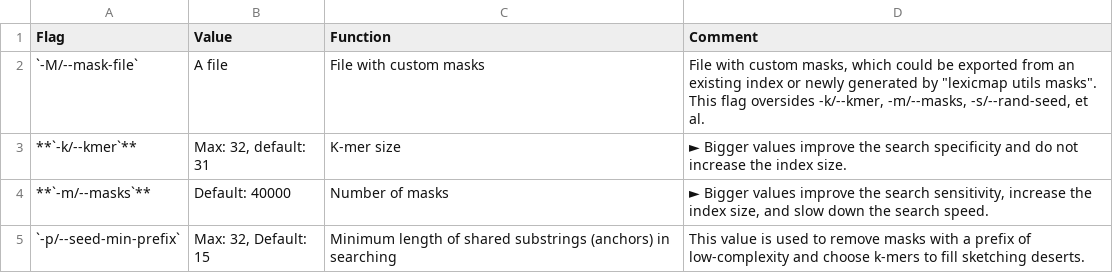
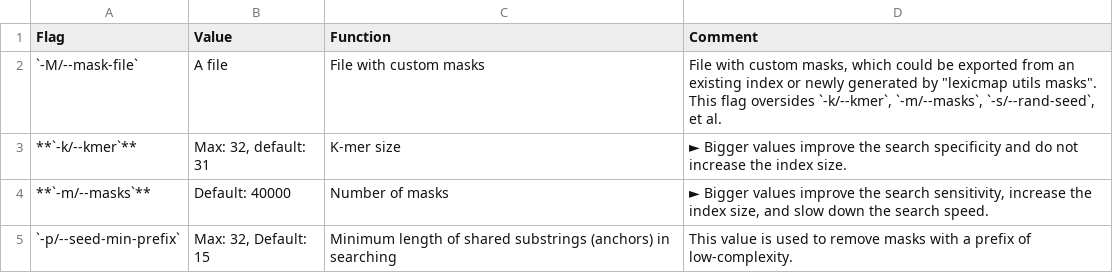
Before and after one commit to shenwei356/LexicMap, a TSV file: docs/content/tutorials/index/parameters-masks.tsv, drawn as a sheet.

```diff
--- a/docs/content/tutorials/index/parameters-masks.tsv
+++ b/docs/content/tutorials/index/parameters-masks.tsv
@@ -1,5 +1,5 @@
 Flag	Value	Function	Comment
-`-M/--mask-file`	A file	File with custom masks	"File with custom masks, which could be exported from an existing index or newly generated by ""lexicmap utils masks"". This flag oversides -k/--kmer, -m/--masks, -s/--rand-seed, et al."
+`-M/--mask-file`	A file	File with custom masks	"File with custom masks, which could be exported from an existing index or newly generated by ""lexicmap utils masks"". This flag oversides `-k/--kmer`, `-m/--masks`, `-s/--rand-seed`, et al."
 **`-k/--kmer`**	Max: 32, default: 31	K-mer size	► Bigger values improve the search specificity and do not increase the index size.
 **`-m/--masks`**	Default: 40000	Number of masks	► Bigger values improve the search sensitivity, increase the index size, and slow down the search speed.
-`-p/--seed-min-prefix`	Max: 32, Default: 15	Minimum length of shared substrings (anchors) in searching	This value is used to remove masks with a prefix of low-complexity and choose k-mers to fill sketching deserts.
+`-p/--seed-min-prefix`	Max: 32, Default: 15	Minimum length of shared substrings (anchors) in searching	This value is used to remove masks with a prefix of low-complexity.
```
Also changed, not shown: docs/content/tutorials/parameters-align.tsv, 18 other files.
